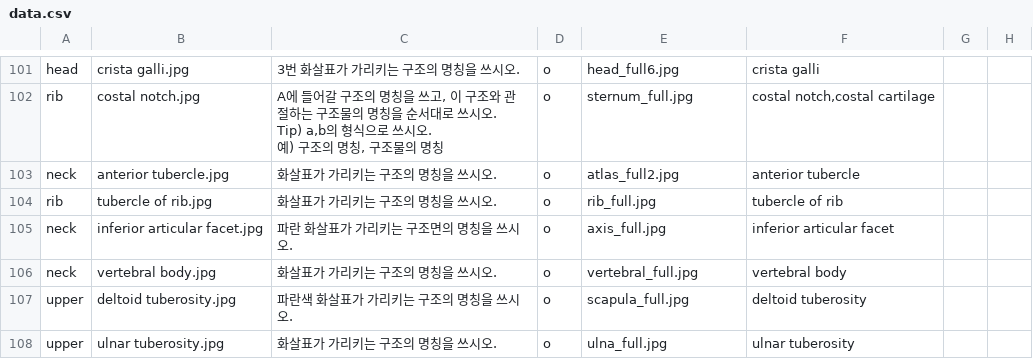
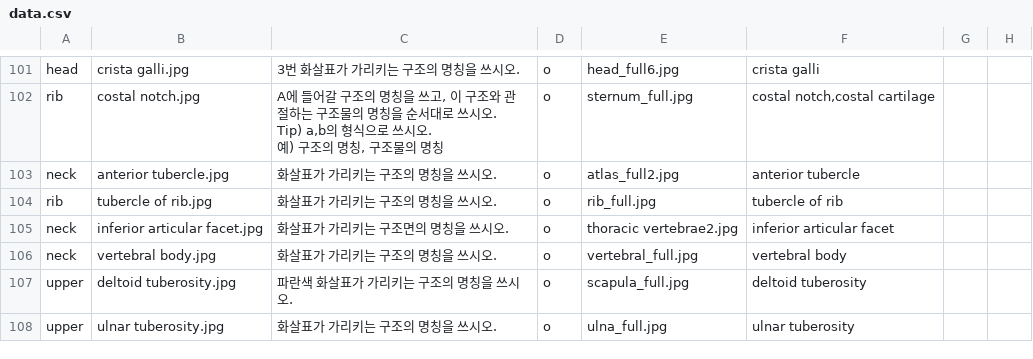
Before and after one commit to syxga/bone-exam-web, a CSV file: data.csv, drawn as a sheet; only a part is shown, gaps mark what is left out; the diff names each change by its address in the sheet, - before the commit and + after, or states it on an @@ line.

Commit message:
Add files via upload

```diff
--- a/data.csv
+++ b/data.csv
-C105: 파란 화살표가 가리키는 구조면의 명칭을 쓰시오.
+C105: 화살표가 가리키는 구조면의 명칭을 쓰시오.
-E105: axis_full.jpg
+E105: thoracic vertebrae2.jpg
```
